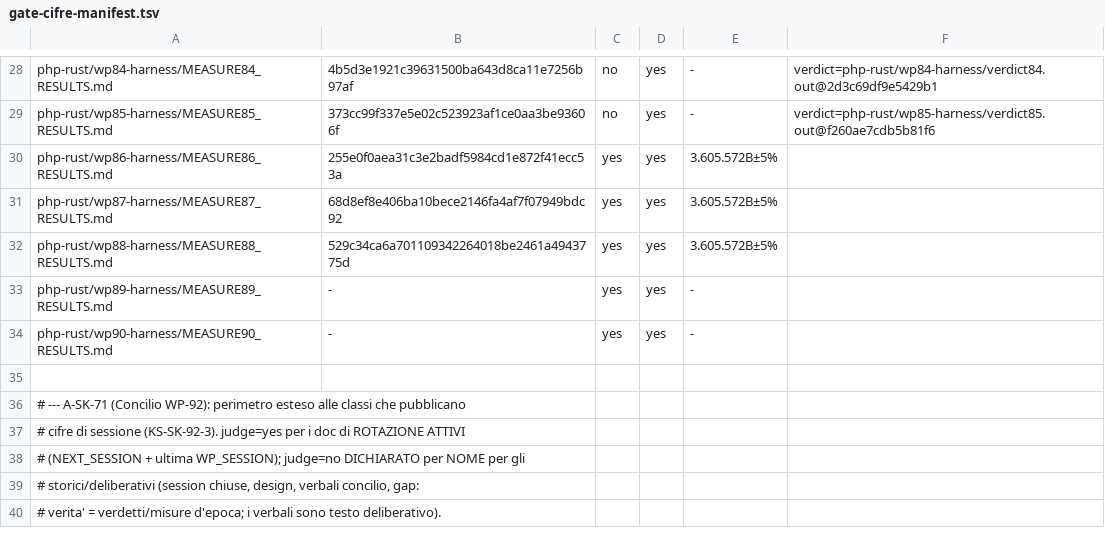
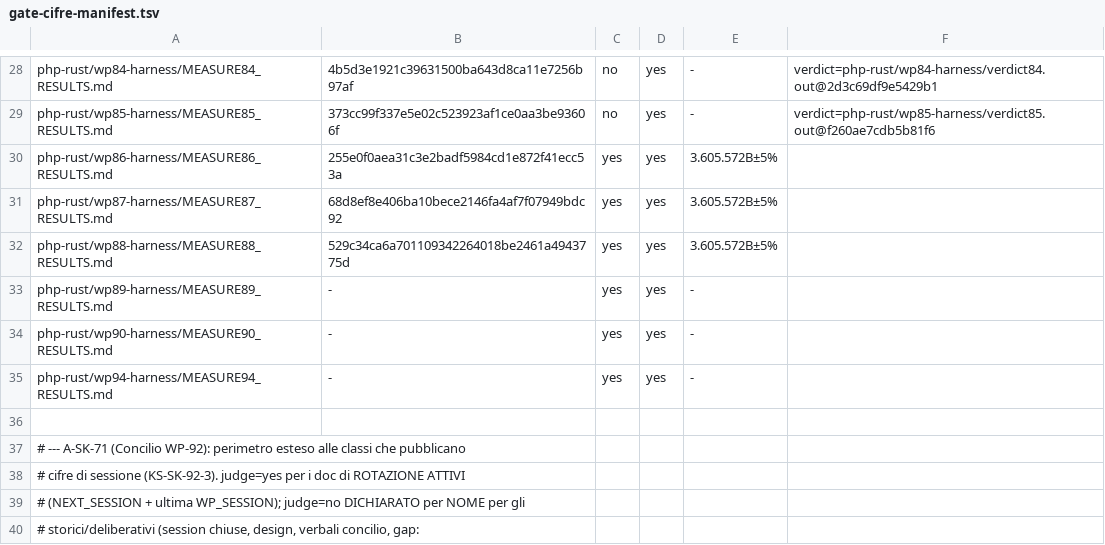
Before and after one commit to francescotinti/php-rust, a TSV file: php-rust/wp81-harness/gate-cifre-manifest.tsv, drawn as a sheet; only a part is shown, gaps mark what is left out; the shorter side is filled out with more unchanged rows; the diff names each change by its address in the sheet, - before the commit and + after, or states it on an @@ line.

```diff
--- a/php-rust/wp81-harness/gate-cifre-manifest.tsv
+++ b/php-rust/wp81-harness/gate-cifre-manifest.tsv
+row 35: php-rust/wp94-harness/MEASURE94_RESULTS.md | - | yes | yes | -
```
